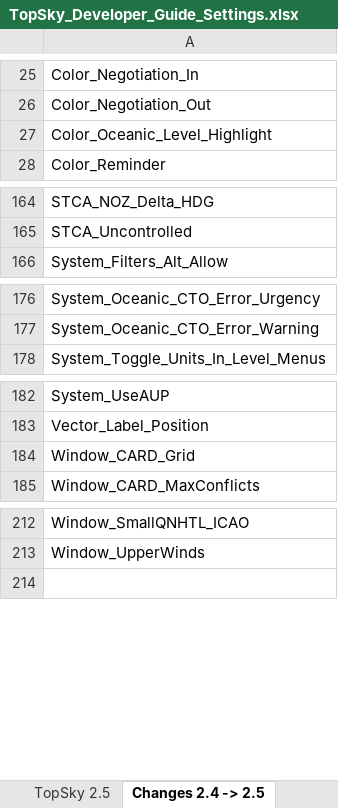
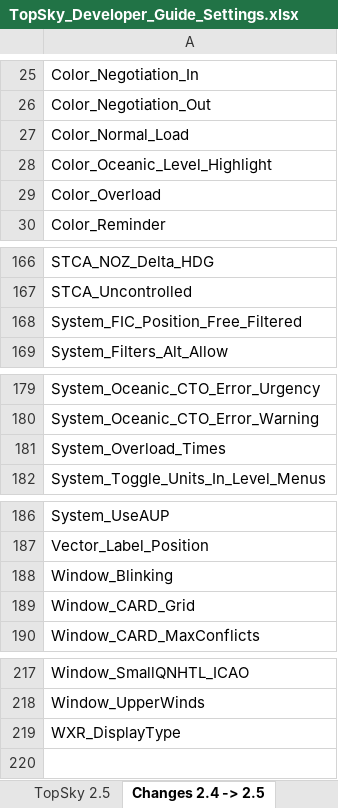
Before and after one commit to VATGER-Nav/edgg-package, an Excel workbook: EDGG/Plugins/Documentation/Topsky/Developer/TopSky_Developer_Guide_Settings.xlsx, sheet Changes 2.4 -> 2.5, drawn as a sheet; only a part is shown, gaps mark what is left out; values as stored, in another font and other column widths than the file's, no borders; conditional formats not drawn; the diff names each change by its address in the sheet, - before the commit and + after, or states it on an @@ line.

```diff
--- a/EDGG/Plugins/Documentation/Topsky/Developer/TopSky_Developer_Guide_Settings.xlsx (sheet Changes 2.4 -> 2.5)
+++ b/EDGG/Plugins/Documentation/Topsky/Developer/TopSky_Developer_Guide_Settings.xlsx (sheet Changes 2.4 -> 2.5)
+row 27: Color_Normal_Load
+row 29: Color_Overload
+row 168: System_FIC_Position_Free_Filtered
+row 181: System_Overload_Times
+row 188: Window_Blinking
+row 219: WXR_DisplayType
```
Also changed, not shown: sheet TopSky 2.5, 41 other files.
